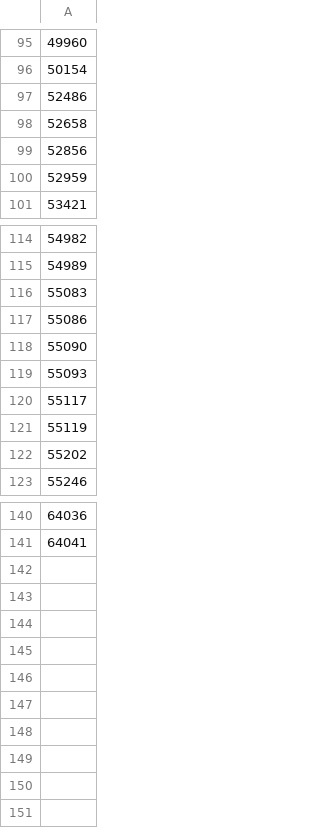
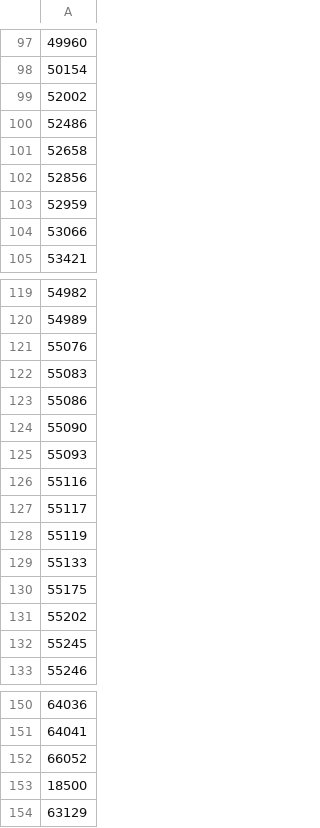
Before and after one commit to DanPace725/streamlit-hcr, a CSV file: dependencies/IDs_To_Delete.csv, drawn as a sheet; only a part is shown, gaps mark what is left out; the diff covers the shown part only; the diff names each change by its address in the sheet, - before the commit and + after, or states it on an @@ line.

Commit message:
Updated IDs to Delete

```diff
--- a/dependencies/IDs_To_Delete.csv
+++ b/dependencies/IDs_To_Delete.csv
+row 99: 52002
+row 104: 53066
+row 121: 55076
+row 126: 55116
+row 129: 55133
+row 130: 55175
+row 132: 55245
+row 152: 66052
+row 153: 18500
+row 154: 63129
```
Also changed, not shown: 3 added rows elsewhere in this file.
